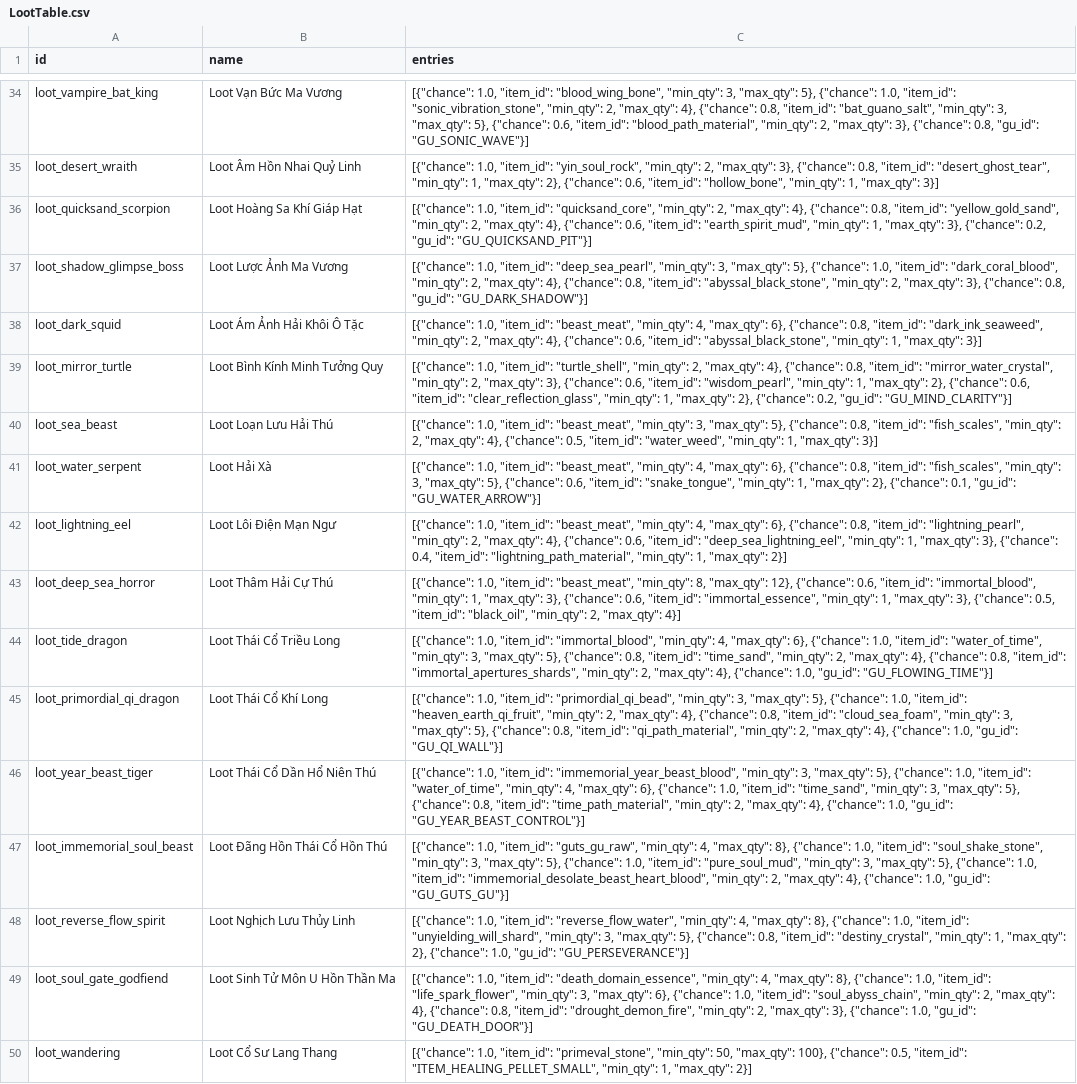
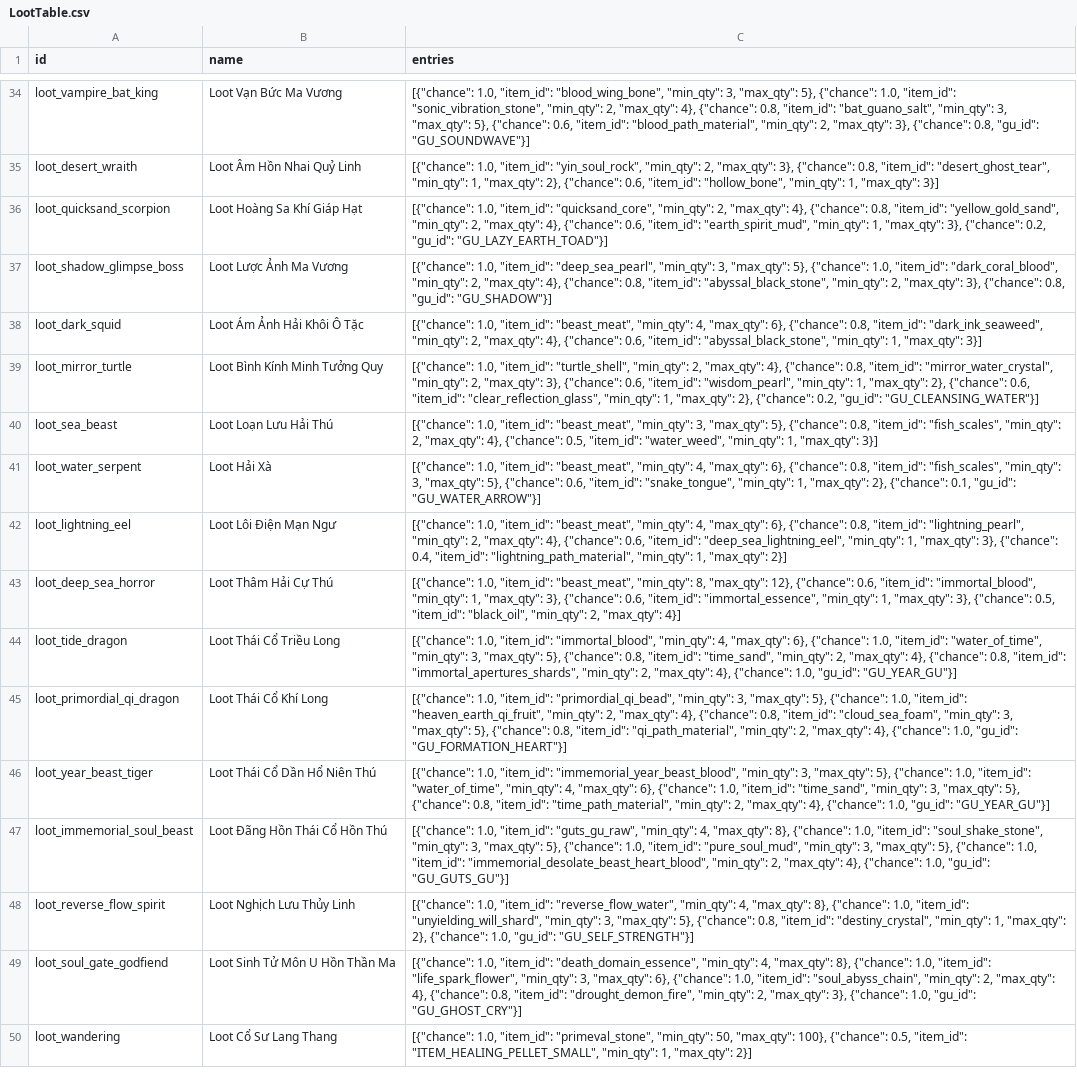
Before and after one commit to VipPro67/GuWorld, a CSV file: backend/cmd/server/data/LootTable.csv, drawn as a sheet; only a part is shown, gaps mark what is left out; the diff covers the shown part only; the diff names each change by its address in the sheet, - before the commit and + after, or states it on an @@ line.

```diff
--- a/backend/cmd/server/data/LootTable.csv
+++ b/backend/cmd/server/data/LootTable.csv
-C34 (entries): …0.8, "gu_id": "GU_SONIC_WAVE"}]
+C34 (entries): …0.8, "gu_id": "GU_SOUNDWAVE"}]
-C36 (entries): …0.2, "gu_id": "GU_QUICKSAND_PIT"}]
+C36 (entries): …0.2, "gu_id": "GU_LAZY_EARTH_TOAD"}]
-C37 (entries): …0.8, "gu_id": "GU_DARK_SHADOW"}]
+C37 (entries): …0.8, "gu_id": "GU_SHADOW"}]
-C39 (entries): …0.2, "gu_id": "GU_MIND_CLARITY"}]
+C39 (entries): …0.2, "gu_id": "GU_CLEANSING_WATER"}]
-C44 (entries): …1.0, "gu_id": "GU_FLOWING_TIME"}]
+C44 (entries): …1.0, "gu_id": "GU_YEAR_GU"}]
-C45 (entries): …1.0, "gu_id": "GU_QI_WALL"}]
+C45 (entries): …1.0, "gu_id": "GU_FORMATION_HEART"}]
-C46 (entries): …1.0, "gu_id": "GU_YEAR_BEAST_CONTROL"}]
+C46 (entries): …1.0, "gu_id": "GU_YEAR_GU"}]
-C48 (entries): …1.0, "gu_id": "GU_PERSEVERANCE"}]
+C48 (entries): …1.0, "gu_id": "GU_SELF_STRENGTH"}]
-C49 (entries): …1.0, "gu_id": "GU_DEATH_DOOR"}]
+C49 (entries): …1.0, "gu_id": "GU_GHOST_CRY"}]
```
Also changed, not shown: 9 edited cells elsewhere in this file, backend/cmd/server/data/Region.csv, 2 other files.
